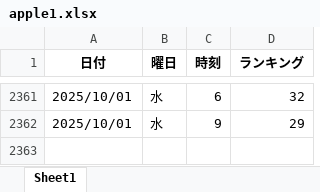
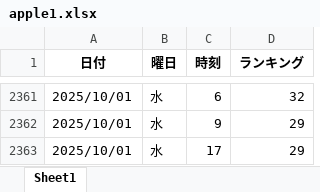
Before and after one commit to o25042124-boop/nibannkeiei-podcast-ranking-viewer, an Excel workbook: excel/apple1.xlsx, sheet Sheet1, drawn as a sheet; only a part is shown, gaps mark what is left out; values as stored, in another font and other column widths than the file's, no borders; the diff names each change by its address in the sheet, - before the commit and + after, or states it on an @@ line.

```diff
--- a/excel/apple1.xlsx (sheet Sheet1)
+++ b/excel/apple1.xlsx (sheet Sheet1)
+row 2363: 2025/10/01 | 水 | 17 | 29
```
Also changed, not shown: excel/amazon.xlsx, excel/apple2.xlsx, 12 other files.
